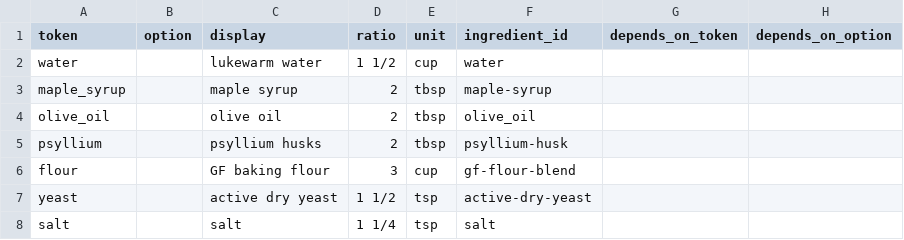
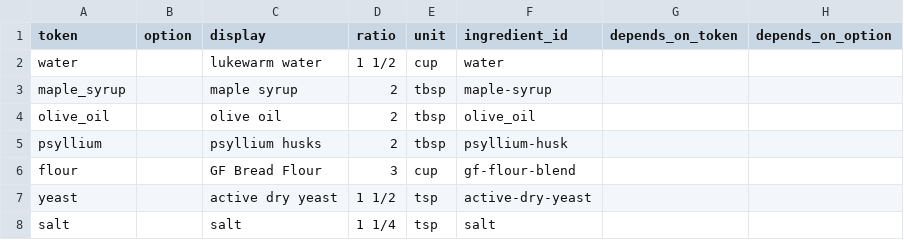
Before and after one commit to natanai/cookingdb, a CSV file: recipes/bread-maker-gluten-free-vegan/ingredients.csv, drawn as a sheet.

Commit message:
Update gluten-free bread flour

```diff
--- a/recipes/bread-maker-gluten-free-vegan/ingredients.csv
+++ b/recipes/bread-maker-gluten-free-vegan/ingredients.csv
@@ -5,3 +5,3 @@ olive_oil,,olive oil,2,tbsp,olive_oil,,
 psyllium,,psyllium husks,2,tbsp,psyllium-husk,,
-flour,,GF baking flour,3,cup,gf-flour-blend,,
+flour,,GF Bread Flour,3,cup,gf-flour-blend,,
 yeast,,active dry yeast,1 1/2,tsp,active-dry-yeast,,
```
